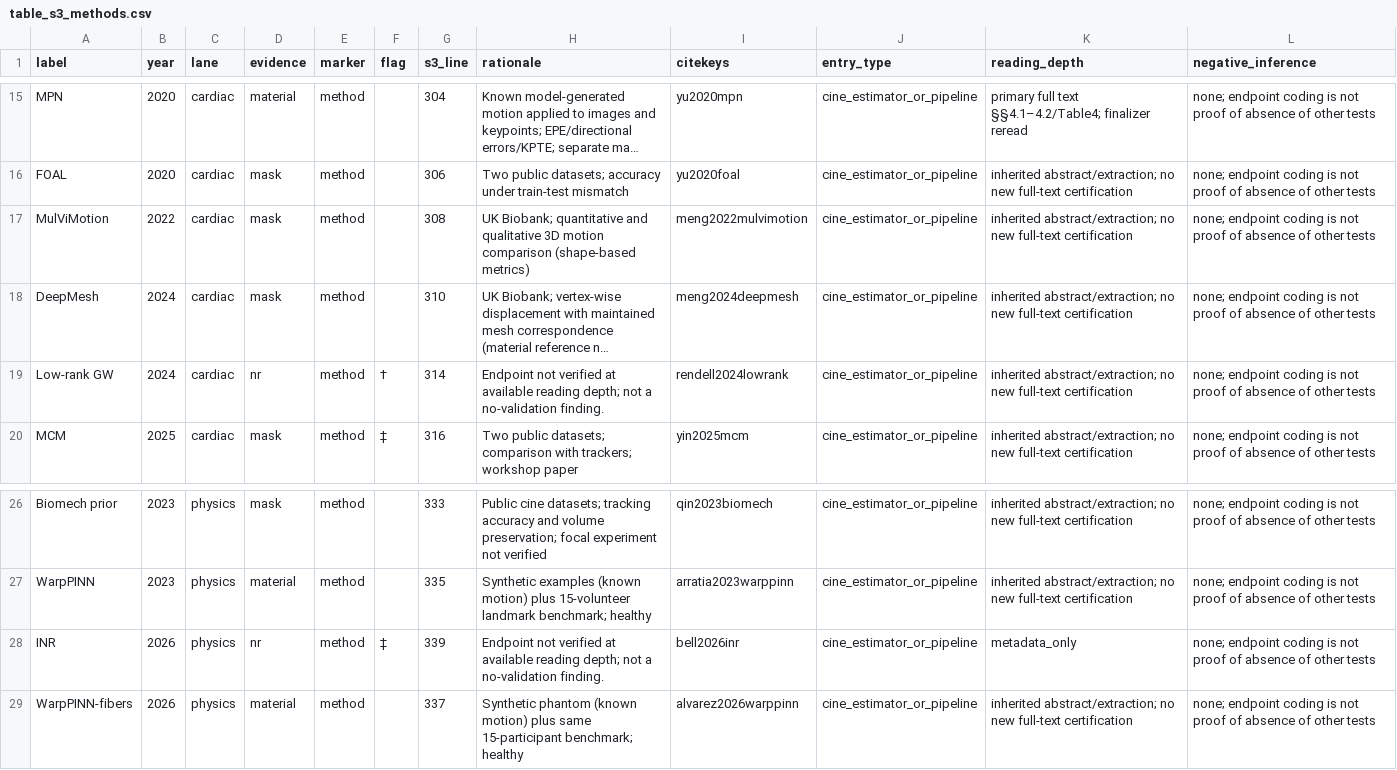
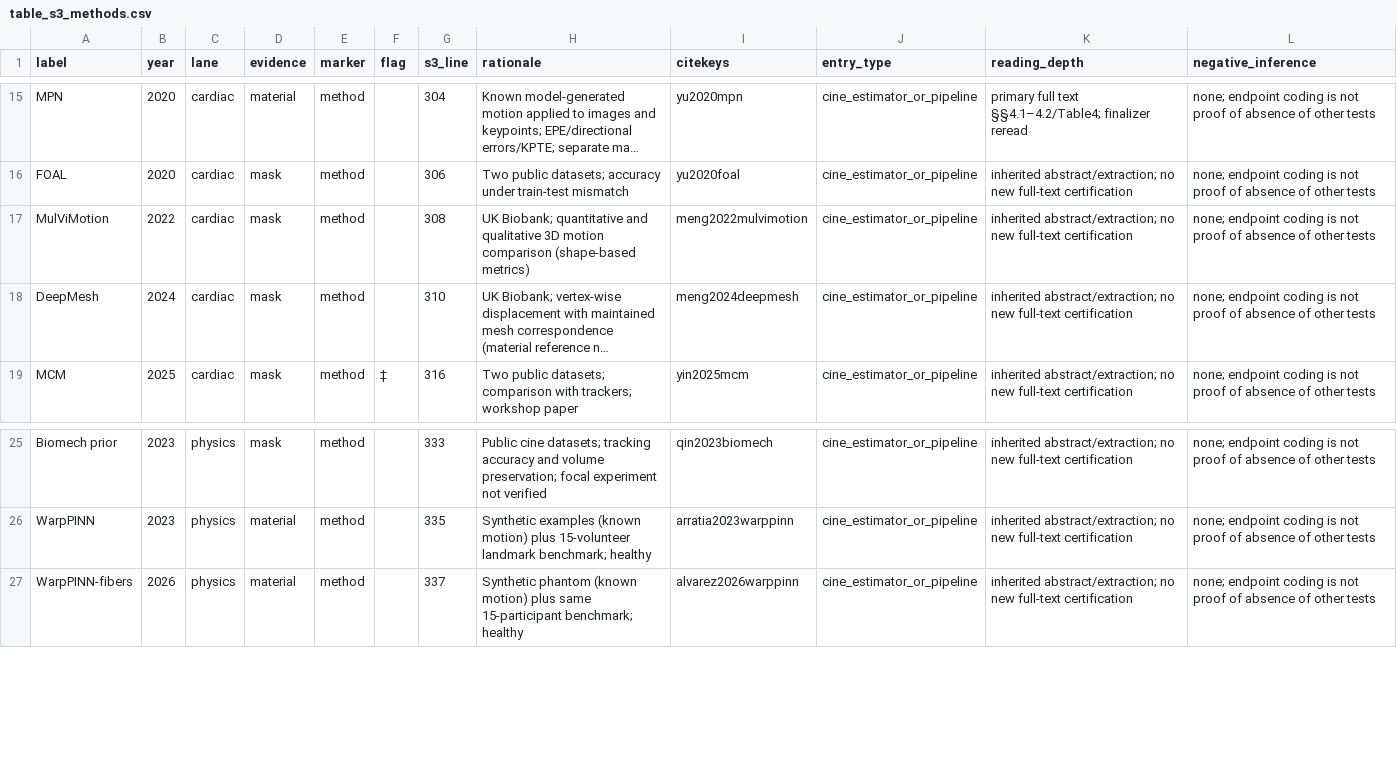
Before and after one commit to azusa-dom/academic_PhD_task, a CSV file: manuscript/figures/integrated_sources/data/table_s3_methods.csv, drawn as a sheet; only a part is shown, gaps mark what is left out; long unchanged cells end in …; the diff names each change by its address in the sheet, - before the commit and + after, or states it on an @@ line.

```diff
--- a/manuscript/figures/integrated_sources/data/table_s3_methods.csv
+++ b/manuscript/figures/integrated_sources/data/table_s3_methods.csv
-row 19: Low-rank GW | 2024 | cardiac | nr | method | † | 314 | Endpoint not verified at available reading depth; not a no-validation finding. | rendell2024lowrank | cine_estimator_or_pipeline | inherited abstract/extraction; no new full-text certification | none; endpoint coding is not proof of absence of other tests
-row 28: INR | 2026 | physics | nr | method | ‡ | 339 | Endpoint not verified at available reading depth; not a no-validation finding. | bell2026inr | cine_estimator_or_pipeline | metadata_only | none; endpoint coding is not proof of absence of other tests
```
Also changed, not shown: 14 other files.
